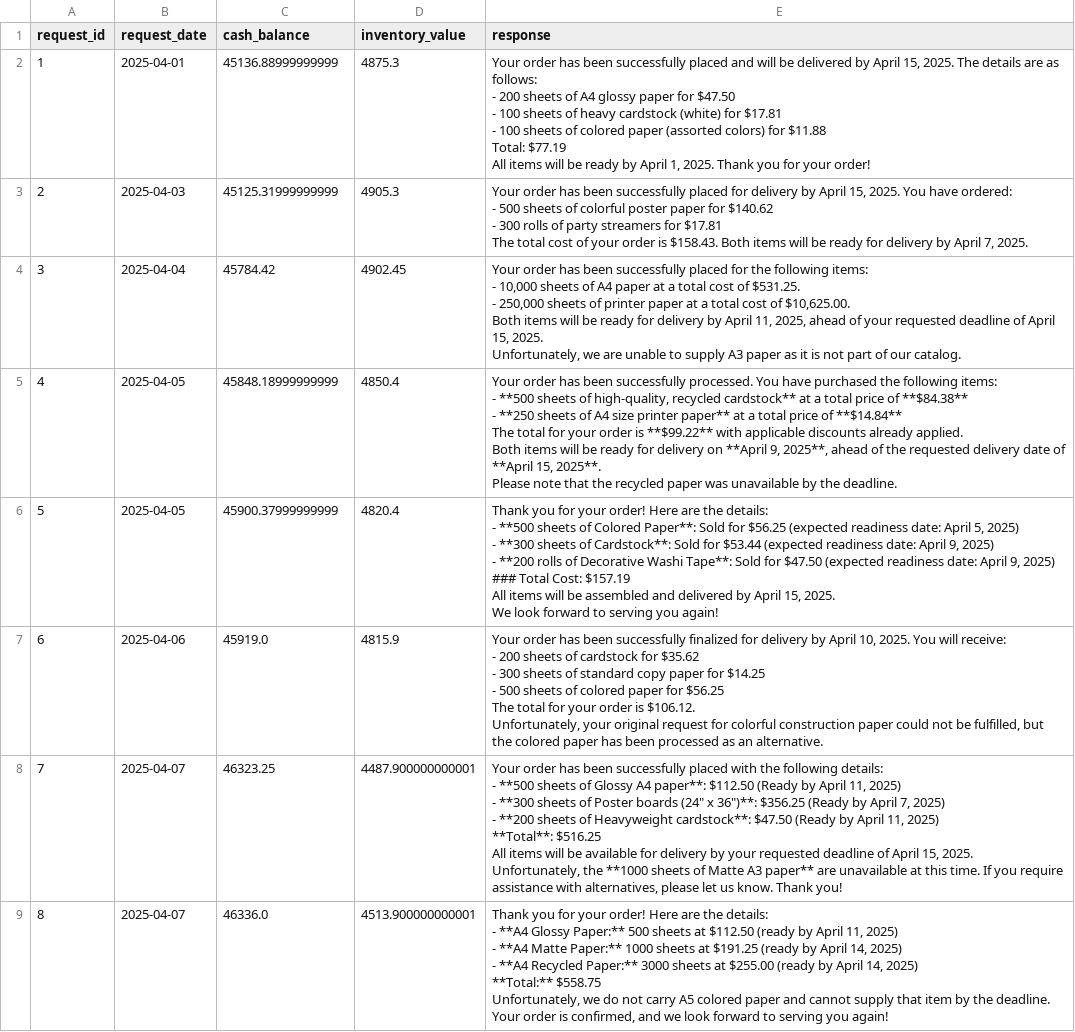
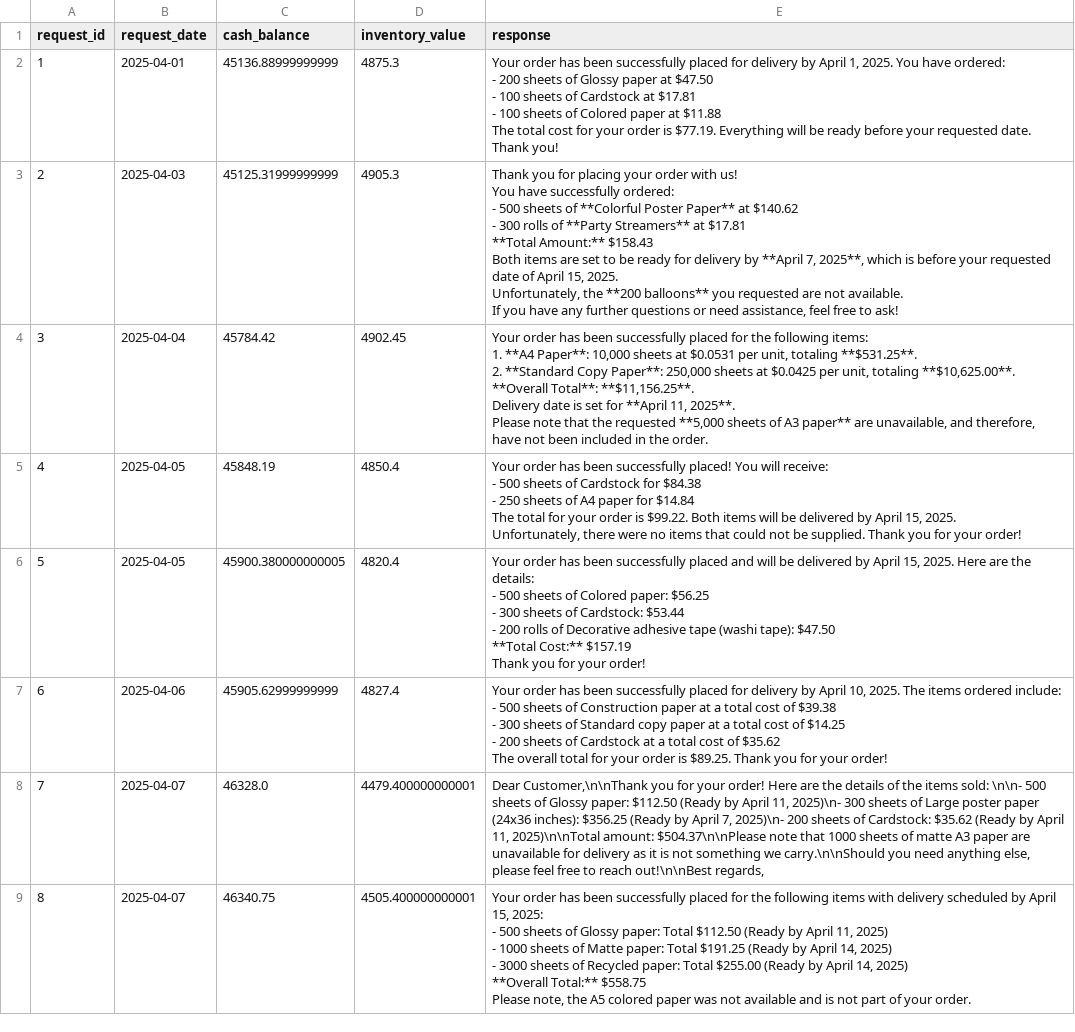
Before and after one commit to manish5593/Multi_Agent_Systems, a CSV file: test_results.csv, drawn as a sheet; only a part is shown; ↵ is a line break in a cell; the diff covers the shown part only; the diff names each change by its address in the sheet, - before the commit and + after, or states it on an @@ line.

```diff
--- a/test_results.csv
+++ b/test_results.csv
-E2 (response): …successfully placed and will be delivered by April 15, 2025. The details are as follows: ↵ - 200 sheets of A4 glossy paper for $47.50 ↵ - 100 sheets of heavy cardstock (white) for $17.81 ↵ - 100 sheets of colored paper (assorted colors) for $11.88 ↵ Total: $77.19 ↵ All items will be ready by April 1, 2025. Thank you for your order!
+E2 (response): …successfully placed for delivery by April 1, 2025. You have ordered: ↵ - 200 sheets of Glossy paper at $47.50 ↵ - 100 sheets of Cardstock at $17.81 ↵ - 100 sheets of Colored paper at $11.88 ↵ The total cost for your order is $77.19. Everything will be ready before your requested date. Thank you!
-E3 (response): Your order has been successfully placed for delivery by April 15, 2025. You have ordered: ↵ - 500 sheets of colorful poster paper for $140.62 ↵ - 300 rolls of party streamers for $17.81 ↵ The total cost of your order is $158.43. Both items will be ready for delivery by April 7, 2025.
+E3 (response): Thank you for placing your order with us! ↵ You have successfully ordered: ↵ - 500 sheets of **Colorful Poster Paper** at $140.62 ↵ - 300 rolls of **Party Streamers** at $17.81 ↵ **Total Amount:** $158.43 ↵ Both items are set to be ready for delivery by **April 7, 2025**, which is before your requested date of April 15, 2025. ↵ Unfortunately, the **200 balloons** you requested are not available. ↵ If you have any further questions or need assistance, feel free to ask!
-E4 (response): …following items: ↵ - 10,000 sheets of A4 paper at a total cost of $531.25. ↵ - 250,000 sheets of printer paper at a total cost of $10,625.00. ↵ Both items will be ready for delivery by April 11, 2025, ahead of your requested deadline of April 15, 2025. ↵ Unfortunately, we are unable to supply A3 paper as it is not part of our catalog.
+E4 (response): …following items: ↵ 1. **A4 Paper**: 10,000 sheets at $0.0531 per unit, totaling **$531.25**. ↵ 2. **Standard Copy Paper**: 250,000 sheets at $0.0425 per unit, totaling **$10,625.00**. ↵ **Overall Total**: **$11,156.25**. ↵ Delivery date is set for **April 11, 2025**. ↵ Please note that the requested **5,000 sheets of A3 paper** are unavailable, and therefore, have not been included in the order.
-C5 (cash_balance): 45848.18999999999
+C5 (cash_balance): 45848.19
-E5 (response): …been successfully processed. You have purchased the following items: ↵ - **500 sheets of high-quality, recycled cardstock** at a total price of **$84.38** ↵ - **250 sheets of A4 size printer paper** at a total price of **$14.84** ↵ The total for your order is **$99.22** with applicable discounts already applied. ↵ Both items will be ready for delivery on **April 9, 2025**, ahead of the requested delivery date of **April 15, 2025**. ↵ Please note that the recycled paper was unavailable by the deadline.
+E5 (response): …been successfully placed! You will receive: ↵ - 500 sheets of Cardstock for $84.38 ↵ - 250 sheets of A4 paper for $14.84 ↵ The total for your order is $99.22. Both items will be delivered by April 15, 2025. ↵ Unfortunately, there were no items that could not be supplied. Thank you for your order!
-C6 (cash_balance): 45900.37999999999
+C6 (cash_balance): 45900.380000000005
-E6 (response): Thank you for your order! Here are the details: ↵ - **500 sheets of Colored Paper**: Sold for $56.25 (expected readiness date: April 5, 2025) ↵ - **300 sheets of Cardstock**: Sold for $53.44 (expected readiness date: April 9, 2025) ↵ - **200 rolls of Decorative Washi Tape**: Sold for $47.50 (expected readiness date: April 9, 2025) ↵ ### Total Cost: $157.19 ↵ All items will be assembled and delivered by April 15, 2025. ↵ We look forward to serving you again!
+E6 (response): Your order has been successfully placed and will be delivered by April 15, 2025. Here are the details: ↵ - 500 sheets of Colored paper: $56.25 ↵ - 300 sheets of Cardstock: $53.44 ↵ - 200 rolls of Decorative adhesive tape (washi tape): $47.50 ↵ **Total Cost:** $157.19 ↵ Thank you for your order!
-C7 (cash_balance): 45919.0
+C7 (cash_balance): 45905.62999999999
-D7 (inventory_value): 4815.9
+D7 (inventory_value): 4827.4
-E7 (response): …been successfully finalized for delivery by April 10, 2025. You will receive: ↵ - 200 sheets of cardstock for $35.62 ↵ - 300 sheets of standard copy paper for $14.25 ↵ - 500 sheets of colored paper for $56.25 ↵ The total for your order is $106.12. ↵ Unfortunately, your original request for colorful construction paper could not be fulfilled, but the colored paper has been processed as an alternative.
+E7 (response): …been successfully placed for delivery by April 10, 2025. The items ordered include: ↵ - 500 sheets of Construction paper at a total cost of $39.38 ↵ - 300 sheets of Standard copy paper at a total cost of $14.25 ↵ - 200 sheets of Cardstock at a total cost of $35.62 ↵ The overall total for your order is $89.25. Thank you for your order!
-C8 (cash_balance): 46323.25
+C8 (cash_balance): 46328.0
-D8 (inventory_value): 4487.900000000001
+D8 (inventory_value): 4479.400000000001
-E8 (response): Your order has been successfully placed with the following details: ↵ - **500 sheets of Glossy A4 paper**: $112.50 (Ready by April 11, 2025) ↵ - **300 sheets of Poster boards (24" x 36")**: $356.25 (Ready by April 7, 2025) ↵ - **200 sheets of Heavyweight cardstock**: $47.50 (Ready by April 11, 2025) ↵ **Total**: $516.25 ↵ All items will be available for delivery by your requested deadline of April 15, 2025. ↵ Unfortunately, the **1000 sheets of Matte A3 paper** are unavailable at this time. If you require assistance with alternatives, please let us know. Thank you!
+E8 (response): Dear Customer,\n\nThank you for your order! Here are the details of the items sold: \n\n- 500 sheets of Glossy paper: $112.50 (Ready by April 11, 2025)\n- 300 sheets of Large poster paper (24x36 inches): $356.25 (Ready by April 7, 2025)\n- 200 sheets of Cardstock: $35.62 (Ready by April 11, 2025)\n\nTotal amount: $504.37\n\nPlease note that 1000 sheets of matte A3 paper are unavailable for delivery as it is not something we carry.\n\nShould you need anything else, please feel free to reach out!\n\nBest regards,
-C9 (cash_balance): 46336.0
+C9 (cash_balance): 46340.75
-D9 (inventory_value): 4513.900000000001
+D9 (inventory_value): 4505.400000000001
-E9 (response): Thank you for your order! Here are the details: ↵ - **A4 Glossy Paper:** 500 sheets at $112.50 (ready by April 11, 2025) ↵ - **A4 Matte Paper:** 1000 sheets at $191.25 (ready by April 14, 2025) ↵ - **A4 Recycled Paper:** 3000 sheets at $255.00 (ready by April 14, 2025) ↵ **Total:** $558.75 ↵ Unfortunately, we do not carry A5 colored paper and cannot supply that item by the deadline. Your order is confirmed, and we look forward to serving you again!
+E9 (response): Your order has been successfully placed for the following items with delivery scheduled by April 15, 2025: ↵ - 500 sheets of Glossy paper: Total $112.50 (Ready by April 11, 2025) ↵ - 1000 sheets of Matte paper: Total $191.25 (Ready by April 14, 2025) ↵ - 3000 sheets of Recycled paper: Total $255.00 (Ready by April 14, 2025) ↵ **Overall Total:** $558.75 ↵ Please note, the A5 colored paper was not available and is not part of your order.
```
Also changed, not shown: 36 edited cells elsewhere in this file, 4 other files.
